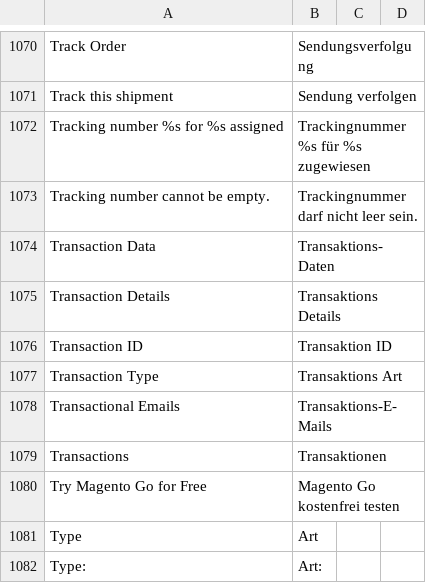
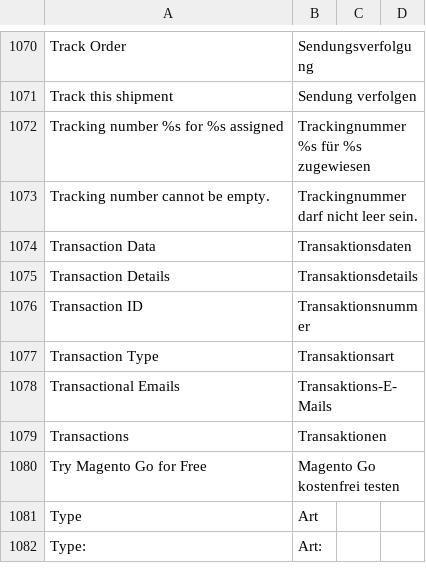
Before and after one commit to riconeitzel/German_LocalePack_de_DE, a CSV file: app/locale/de_DE/Mage_Adminhtml.csv, drawn as a sheet; only a part is shown, gaps mark what is left out.

Commit message:
Wording, Fixes - done

```diff
--- a/app/locale/de_DE/Mage_Adminhtml.csv
+++ b/app/locale/de_DE/Mage_Adminhtml.csv
@@ -1073,6 +1073,6 @@
 "Tracking number cannot be empty.","Trackingnummer darf nicht leer sein."
-"Transaction Data","Transaktions-Daten"
-"Transaction Details","Transaktions Details"
-"Transaction ID","Transaktion ID"
-"Transaction Type","Transaktions Art"
+"Transaction Data","Transaktionsdaten"
+"Transaction Details","Transaktionsdetails"
+"Transaction ID","Transaktionsnummer"
+"Transaction Type","Transaktionsart"
 "Transactional Emails","Transaktions-E-Mails"
```
